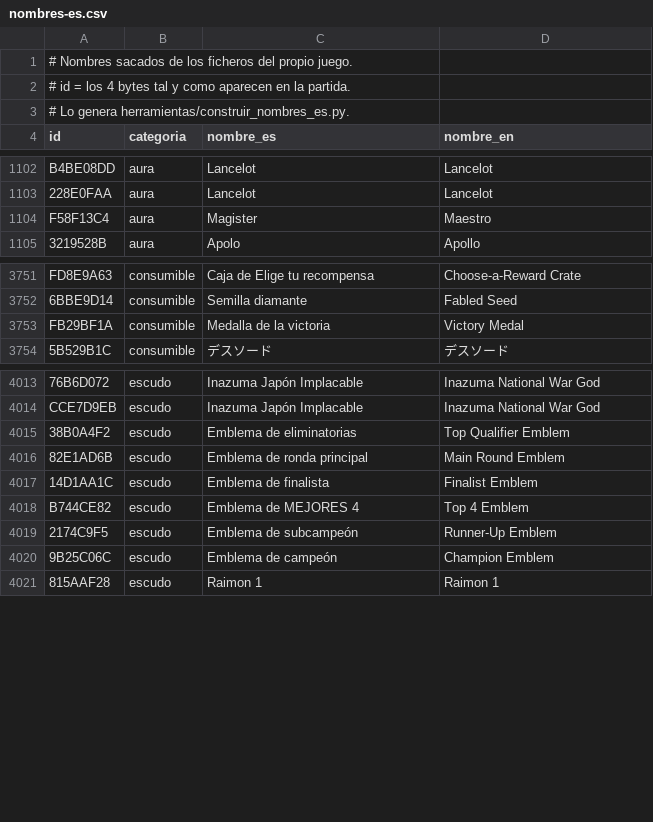
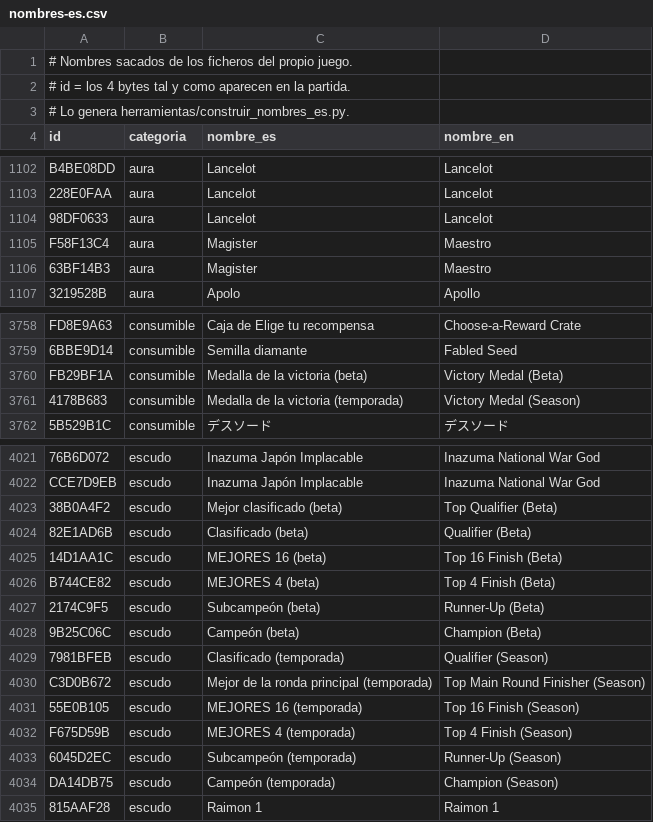
Before and after one commit to Araro98/pizarra, a CSV file: datos/reglas-extraidas/nombres-es.csv, drawn as a sheet; only a part is shown, gaps mark what is left out; addresses are those after the commit; the diff covers the shown part only; the diff names each change by its address in the sheet, - before the commit and + after, or states it on an @@ line.

```diff
--- a/datos/reglas-extraidas/nombres-es.csv
+++ b/datos/reglas-extraidas/nombres-es.csv
+row 1104: 98DF0633 | aura | Lancelot | Lancelot
+row 1106: 63BF14B3 | aura | Magister | Maestro
-C3760 (nombre_es): Medalla de la victoria
+C3760 (nombre_es): Medalla de la victoria (beta)
-D3760 (nombre_en): Victory Medal
+D3760 (nombre_en): Victory Medal (Beta)
+row 3761: 4178B683 | consumible | Medalla de la victoria (temporada) | Victory Medal (Season)
-C4023 (nombre_es): Emblema de eliminatorias
+C4023 (nombre_es): Mejor clasificado (beta)
-D4023 (nombre_en): Top Qualifier Emblem
+D4023 (nombre_en): Top Qualifier (Beta)
-C4024 (nombre_es): Emblema de ronda principal
+C4024 (nombre_es): Clasificado (beta)
-D4024 (nombre_en): Main Round Emblem
+D4024 (nombre_en): Qualifier (Beta)
-C4025 (nombre_es): Emblema de finalista
+C4025 (nombre_es): MEJORES 16 (beta)
-D4025 (nombre_en): Finalist Emblem
+D4025 (nombre_en): Top 16 Finish (Beta)
-C4026 (nombre_es): Emblema de MEJORES 4
+C4026 (nombre_es): MEJORES 4 (beta)
-D4026 (nombre_en): Top 4 Emblem
+D4026 (nombre_en): Top 4 Finish (Beta)
-C4027 (nombre_es): Emblema de subcampeón
+C4027 (nombre_es): Subcampeón (beta)
-D4027 (nombre_en): Runner-Up Emblem
+D4027 (nombre_en): Runner-Up (Beta)
-C4028 (nombre_es): Emblema de campeón
+C4028 (nombre_es): Campeón (beta)
-D4028 (nombre_en): Champion Emblem
+D4028 (nombre_en): Champion (Beta)
+row 4029: 7981BFEB | escudo | Clasificado (temporada) | Qualifier (Season)
+row 4030: C3D0B672 | escudo | Mejor de la ronda principal (temporada) | Top Main Round Finisher (Season)
+row 4031: 55E0B105 | escudo | MEJORES 16 (temporada) | Top 16 Finish (Season)
+row 4032: F675D59B | escudo | MEJORES 4 (temporada) | Top 4 Finish (Season)
+row 4033: 6045D2EC | escudo | Subcampeón (temporada) | Runner-Up (Season)
+row 4034: DA14DB75 | escudo | Campeón (temporada) | Champion (Season)
```
Also changed, not shown: 25 added rows, 1 moved row and 12 edited cells elsewhere in this file, datos/reglas-extraidas/espiritus-duenos.csv, datos/reglas-extraidas/fichables.csv, 33 other files.
